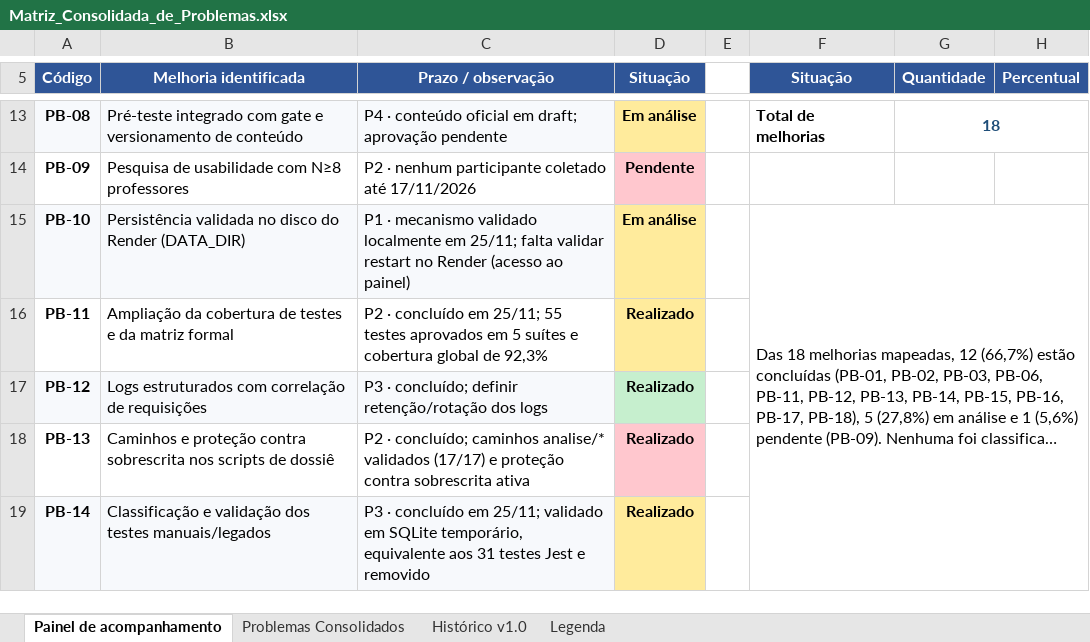
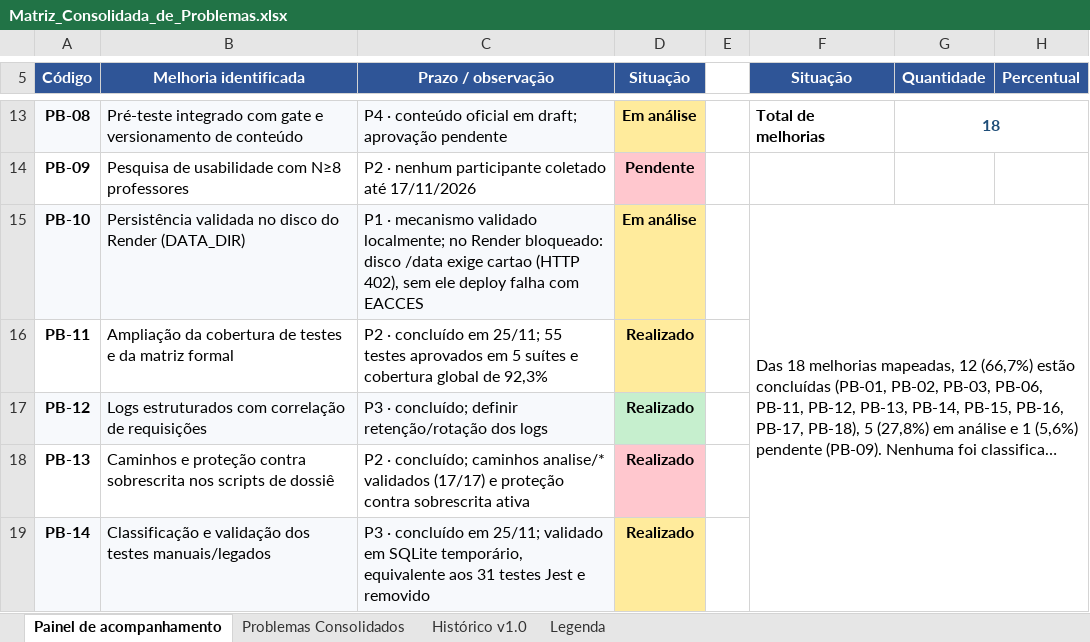
Before and after one commit to do2anjos/TeacherMakers, an Excel workbook: analise/matrizes/Matriz_Consolidada_de_Problemas.xlsx, sheet Painel de acompanhamento, drawn as a sheet; only a part is shown, gaps mark what is left out; long unchanged cells end in …; values as stored, in another font and other column widths than the file's, no borders; the diff names each change by its address in the sheet, - before the commit and + after, or states it on an @@ line.

Commit message:
docs(quality): registrar bloqueio do PB-10 no Render na matriz consolidada

```diff
--- a/analise/matrizes/Matriz_Consolidada_de_Problemas.xlsx (sheet Painel de acompanhamento)
+++ b/analise/matrizes/Matriz_Consolidada_de_Problemas.xlsx (sheet Painel de acompanhamento)
-C15 (Prazo / observação): …mecanismo validado localmente em 25/11; falta validar restart no Render (acesso ao painel)
+C15 (Prazo / observação): …mecanismo validado localmente; no Render bloqueado: disco /data exige cartao (HTTP 402), sem ele deploy falha com EACCES
```
Also changed, not shown: sheet Problemas Consolidados, 1 other file.
